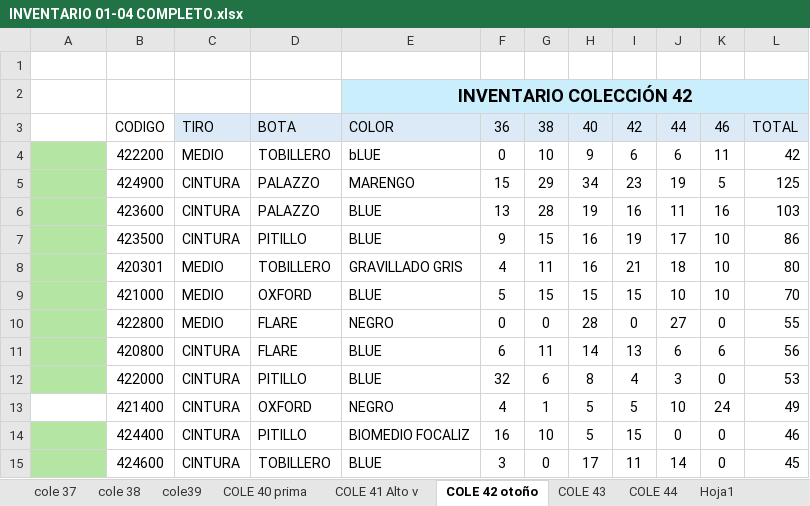
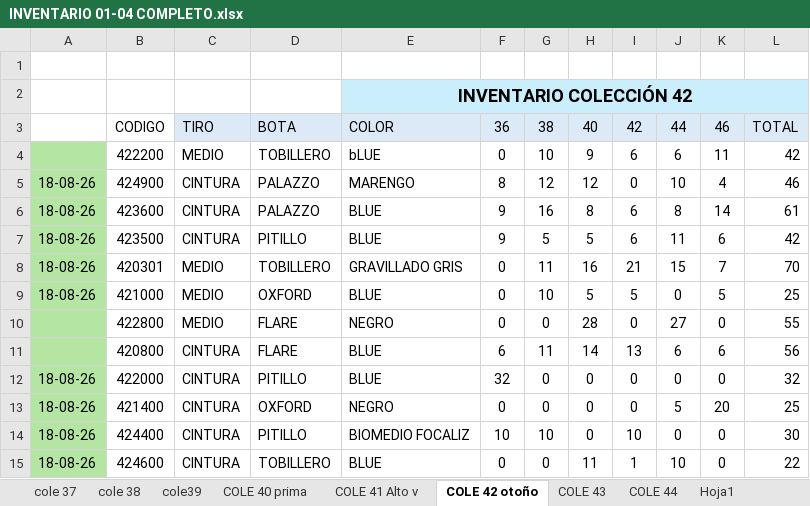
Before and after one commit to mancid-max/adecom-web, an Excel workbook: seed/INVENTARIO 01-04 COMPLETO.xlsx, sheet COLE 42 otoño, drawn as a sheet; only a part is shown; values as stored, in another font and other column widths than the file's, no borders; removed rows and columns are numbered as before the commit, all else as after; the diff covers the shown part only; the diff names each change by its address in the sheet, - before the commit and + after, or states it on an @@ line.

```diff
--- a/seed/INVENTARIO 01-04 COMPLETO.xlsx (sheet COLE 42 otoño)
+++ b/seed/INVENTARIO 01-04 COMPLETO.xlsx (sheet COLE 42 otoño)
-row 5:  | 424900 | CINTURA | PALAZZO | MARENGO | 15 | 29 | 34 | 23 | 19 | 5 | 125
-row 6:  | 423600 | CINTURA | PALAZZO | BLUE | 13 | 28 | 19 | 16 | 11 | 16 | 103
-row 7:  | 423500 | CINTURA | PITILLO | BLUE | 9 | 15 | 16 | 19 | 17 | 10 | 86
+row 5: 18-08-26 | 424900 | CINTURA | PALAZZO | MARENGO | 8 | 12 | 12 | 0 | 10 | 4 | 46
+row 6: 18-08-26 | 423600 | CINTURA | PALAZZO | BLUE | 9 | 16 | 8 | 6 | 8 | 14 | 61
+row 7: 18-08-26 | 423500 | CINTURA | PITILLO | BLUE | 9 | 5 | 5 | 6 | 11 | 6 | 42
-A8: (empty)
+A8: 18-08-26
-F8: 4
+F8: 0
-J8: 18
+J8: 15
-K8: 10
+K8: 7
-L8: 80
+L8: 70
-row 9:  | 421000 | MEDIO | OXFORD | BLUE | 5 | 15 | 15 | 15 | 10 | 10 | 70
+row 9: 18-08-26 | 421000 | MEDIO | OXFORD | BLUE | 0 | 10 | 5 | 5 | 0 | 5 | 25
-A12: (empty)
+A12: 18-08-26
-G12: 6
+G12: 0
-H12: 8
+H12: 0
-I12: 4
+I12: 0
-J12: 3
+J12: 0
-L12: 53
+L12: 32
-row 13:  | 421400 | CINTURA | OXFORD | NEGRO | 4 | 1 | 5 | 5 | 10 | 24 | 49
+row 13: 18-08-26 | 421400 | CINTURA | OXFORD | NEGRO | 0 | 0 | 0 | 0 | 5 | 20 | 25
-A14:A15: (empty)
+A14:A15: 18-08-26
-F14: 16
+F14: 10
-H14: 5
+H14: 0
-I14: 15
+I14: 10
-L14: 46
+L14: 30
-F15: 3
+F15: 0
-H15: 17
+H15: 11
-I15: 11
+I15: 1
-J15: 14
+J15: 10
-L15: 45
+L15: 22
```
Also changed, not shown: 2 added rows, 2 removed rows, 14 edited cells and cell formats elsewhere in this sheet, sheet COLE 44, sheet Resumen, 13 other files.
